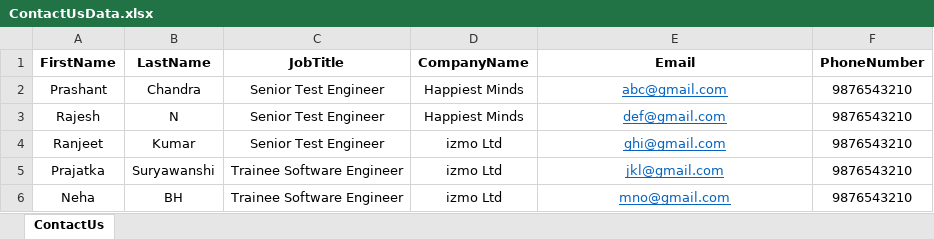
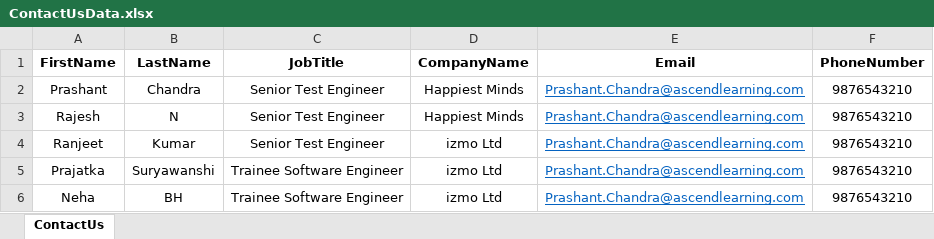
Before and after one commit to ChandraPrashant/DemoRepository05, an Excel workbook: src/main/resources/ContactUsData.xlsx, sheet ContactUs, drawn as a sheet; values as stored, in another font and other column widths than the file's, no borders; the diff names each change by its address in the sheet, - before the commit and + after, or states it on an @@ line.

Commit message:
Commited for ContactUs Page Test

```diff
--- a/src/main/resources/ContactUsData.xlsx (sheet ContactUs)
+++ b/src/main/resources/ContactUsData.xlsx (sheet ContactUs)
-E2 (Email): abc@gmail.com
+E2 (Email): Prashant.Chandra@ascendlearning.com
-E3 (Email): def@gmail.com
+E3 (Email): Prashant.Chandra@ascendlearning.com
-E4 (Email): ghi@gmail.com
+E4 (Email): Prashant.Chandra@ascendlearning.com
-E5 (Email): jkl@gmail.com
+E5 (Email): Prashant.Chandra@ascendlearning.com
-E6 (Email): mno@gmail.com
+E6 (Email): Prashant.Chandra@ascendlearning.com
```
Also changed, not shown: 3 other files.
